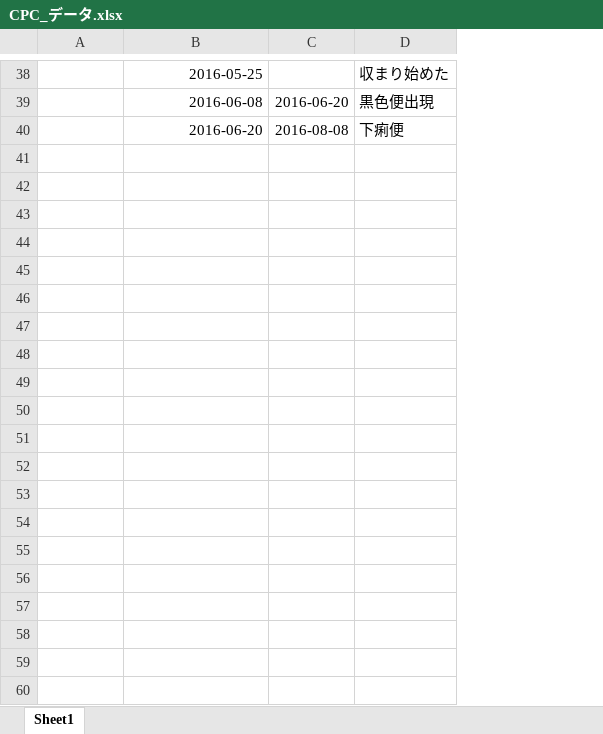
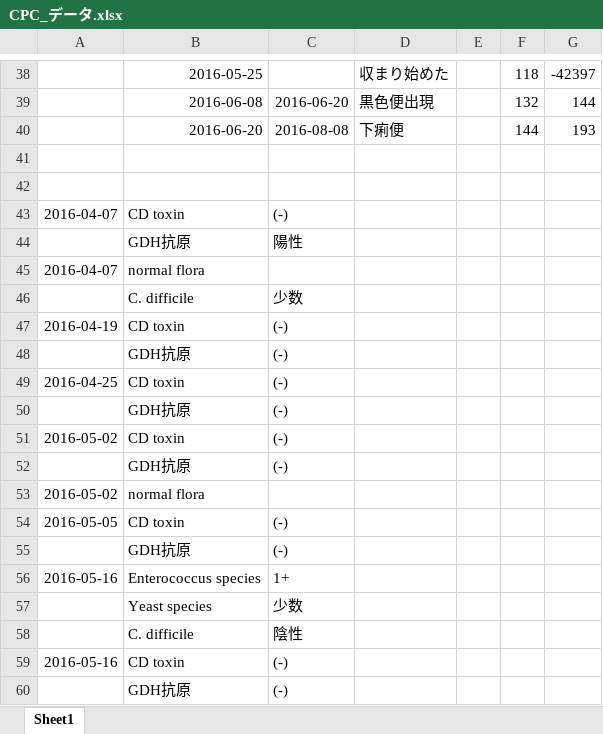
Before and after one commit to g960059/presentations, an Excel workbook: CPC_データ.xlsx, sheet Sheet1, drawn as a sheet; only a part is shown, gaps mark what is left out; values as stored, in another font and other column widths than the file's, no borders; the diff covers the shown part only; the diff names each change by its address in the sheet, - before the commit and + after, or states it on an @@ line.

```diff
--- a/CPC_データ.xlsx (sheet Sheet1)
+++ b/CPC_データ.xlsx (sheet Sheet1)
+column E, empty
+column F, rows 38-40: 118 | 132 | 144
+column G, rows 38-40: -42397 | 144 | 193
+row 41: (empty)
+row 42: (empty)
+row 43: 2016-04-07 | CD toxin | (-)
+row 44:  | GDH抗原 | 陽性
+row 45: 2016-04-07 | normal flora
+row 46:  | C. difficile | 少数
+row 47: 2016-04-19 | CD toxin | (-)
+row 48:  | GDH抗原 | (-)
+row 49: 2016-04-25 | CD toxin | (-)
+row 50:  | GDH抗原 | (-)
+row 51: 2016-05-02 | CD toxin | (-)
+row 52:  | GDH抗原 | (-)
+row 53: 2016-05-02 | normal flora
+row 54: 2016-05-05 | CD toxin | (-)
+row 55:  | GDH抗原 | (-)
+row 56: 2016-05-16 | Enterococcus species | 1+
+row 57:  | Yeast species | 少数
+row 58:  | C. difficile | 陰性
+row 59: 2016-05-16 | CD toxin | (-)
+row 60:  | GDH抗原 | (-)
```
Also changed, not shown: 15 added rows elsewhere in this sheet, CPC_入院時検査.xlsx, CPC_検査推移.xlsx, 46 other files.
